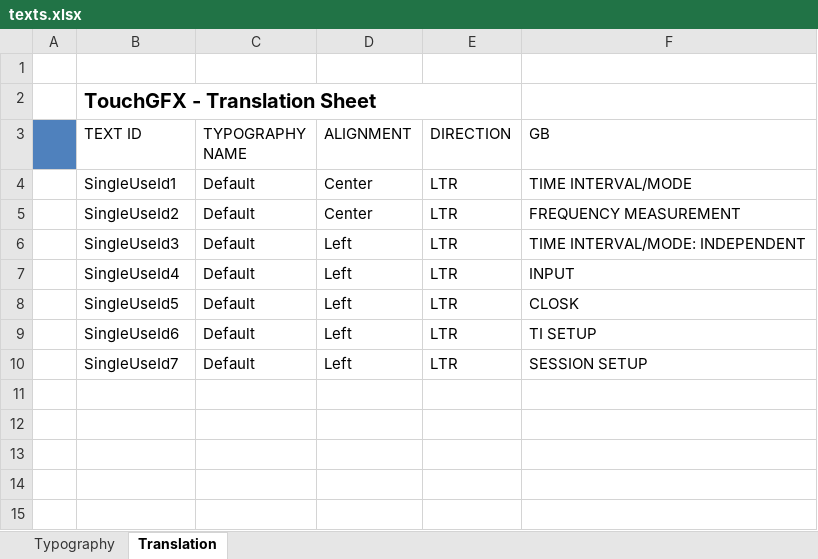
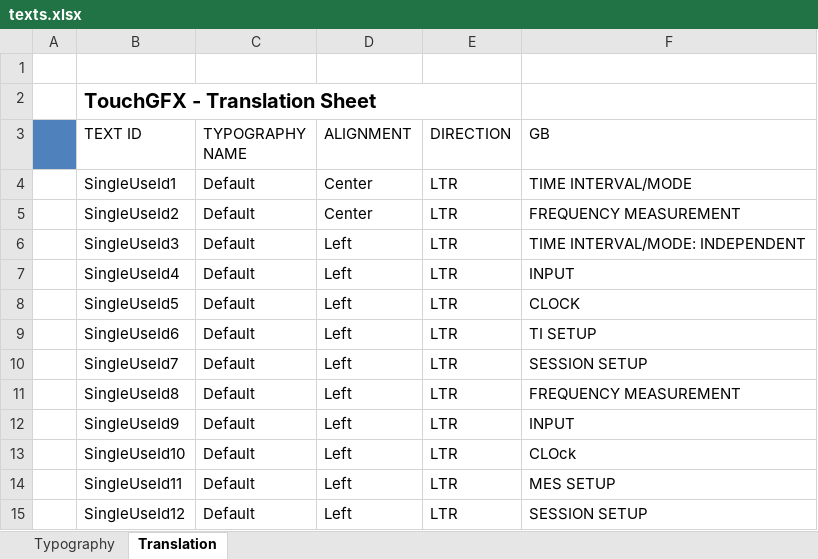
Before and after one commit to KacperJanowski98/STM32F7-TouchGFX-GUI-Time_counter, an Excel workbook: TouchGFX/assets/texts/texts.xlsx, sheet Translation, drawn as a sheet; values as stored, in another font and other column widths than the file's, no borders; the diff names each change by its address in the sheet, - before the commit and + after, or states it on an @@ line.

Commit message:
Created configure template for frequency.

```diff
--- a/TouchGFX/assets/texts/texts.xlsx (sheet Translation)
+++ b/TouchGFX/assets/texts/texts.xlsx (sheet Translation)
-F8 (GB): CLOSK
+F8 (GB): CLOCK
+row 11:  | SingleUseId8 | Default | Left | LTR | FREQUENCY MEASUREMENT
+row 12:  | SingleUseId9 | Default | Left | LTR | INPUT
+row 13:  | SingleUseId10 | Default | Left | LTR | CLOck
+row 14:  | SingleUseId11 | Default | Left | LTR | MES SETUP
+row 15:  | SingleUseId12 | Default | Left | LTR | SESSION SETUP
```
Also changed, not shown: 28 other files.
